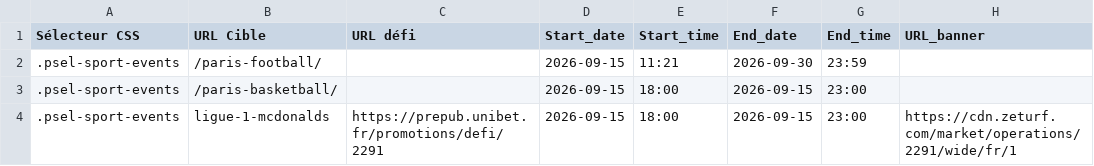
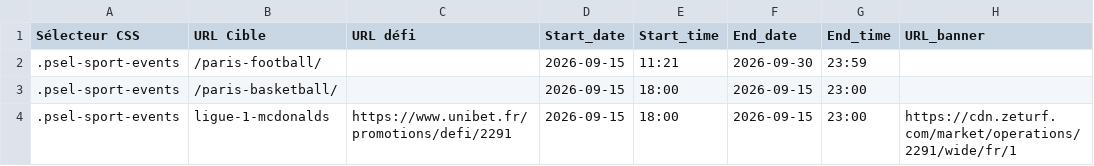
Before and after one commit to Unibet-ux/playerFilter, a CSV file: Conf_ciblage.csv, drawn as a sheet.

Commit message:
Update Conf_ciblage.csv

```diff
--- a/Conf_ciblage.csv
+++ b/Conf_ciblage.csv
@@ -3,2 +3,2 @@
 .psel-sport-events;/paris-basketball/;;2026-09-15;18:00;2026-09-15;23:00;
-.psel-sport-events;ligue-1-mcdonalds;https://prepub.unibet.fr/promotions/defi/2291;2026-09-15;18:00;2026-09-15;23:00;https://cdn.zeturf.com/market/operations/2291/wide/fr/1
+.psel-sport-events;ligue-1-mcdonalds;https://www.unibet.fr/promotions/defi/2291;2026-09-15;18:00;2026-09-15;23:00;https://cdn.zeturf.com/market/operations/2291/wide/fr/1
```
